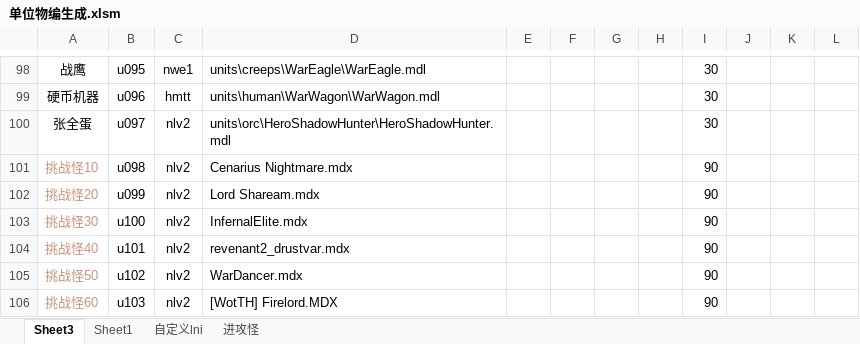
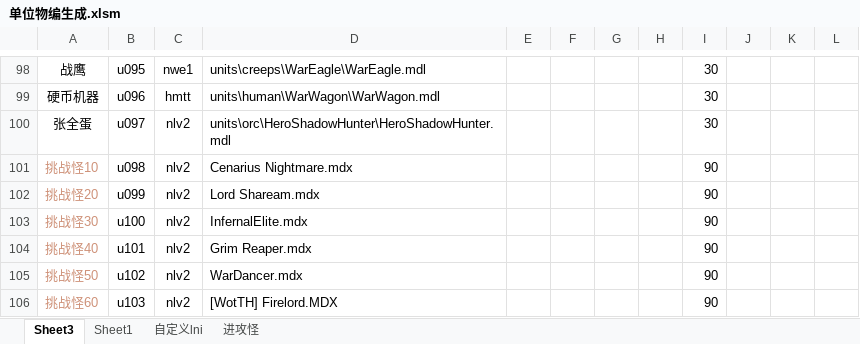
Before and after one commit to 13480628384/muban_map, an Excel workbook: map/table/单位物编生成.xlsm, sheet Sheet3, drawn as a sheet; only a part is shown, gaps mark what is left out; values as stored, in another font and other column widths than the file's, no borders; charts and pictures and conditional formats not drawn; the diff names each change by its address in the sheet, - before the commit and + after, or states it on an @@ line.

```diff
--- a/map/table/单位物编生成.xlsm (sheet Sheet3)
+++ b/map/table/单位物编生成.xlsm (sheet Sheet3)
-D104: revenant2_drustvar.mdx
+D104: Grim Reaper.mdx
```
Also changed, not shown: sheet 自定义lni, 8 other files.
